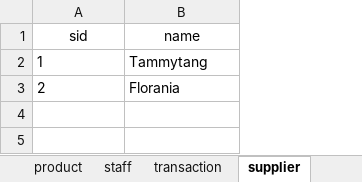
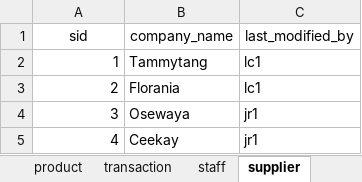
Before and after one commit to selinaes/TimeInv, an Excel workbook: CS304 Project.xlsx, sheet supplier, drawn as a sheet; values as stored, in another font and other column widths than the file's, no borders; the diff names each change by its address in the sheet, - before the commit and + after, or states it on an @@ line.

```diff
--- a/CS304 Project.xlsx (sheet supplier)
+++ b/CS304 Project.xlsx (sheet supplier)
@@ sheet tab order changed: product | transaction | staff | supplier @@
+column C (last_modified_by), rows 2-3: lc1 | lc1
-B1: name
+B1: company_name
-A2:A3 alignment: left
+A2:A3 alignment: right
+row 4: 3 | Osewaya | jr1
+row 5: 4 | Ceekay | jr1
```
Also changed, not shown: sheet transaction, sheet supplierTerm, sheet staff, sheet product, other sheet tabs.
